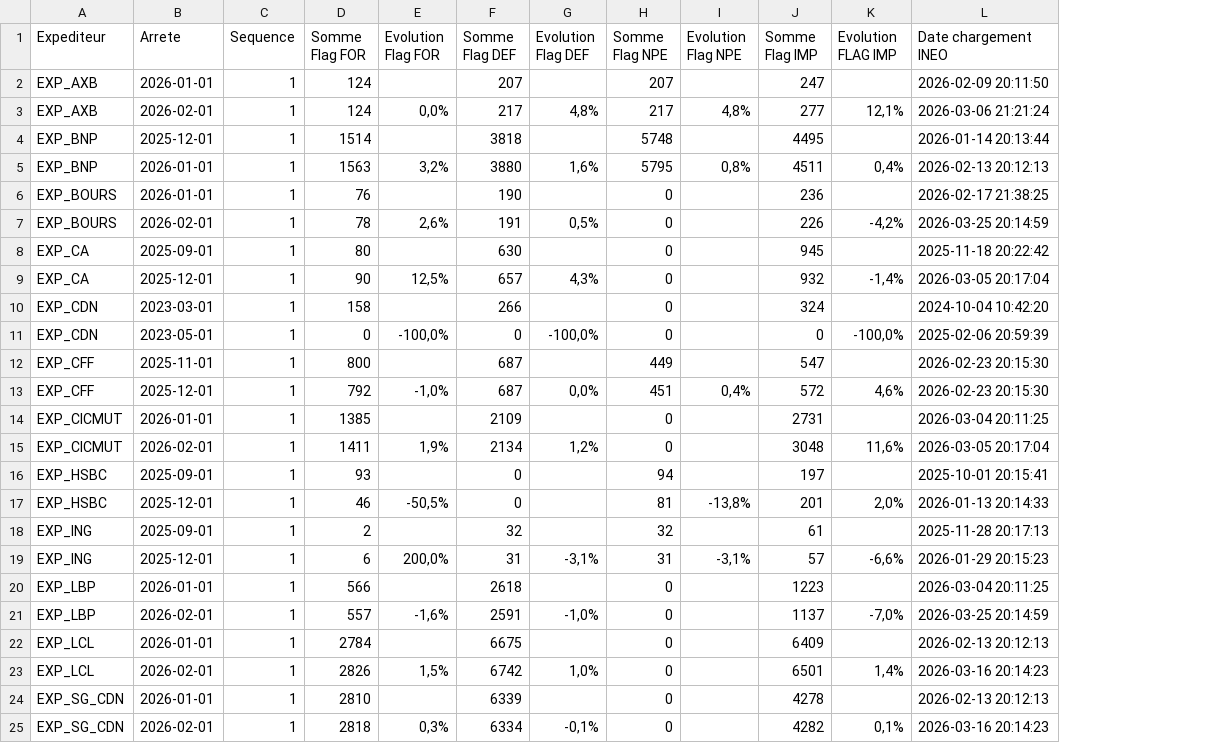
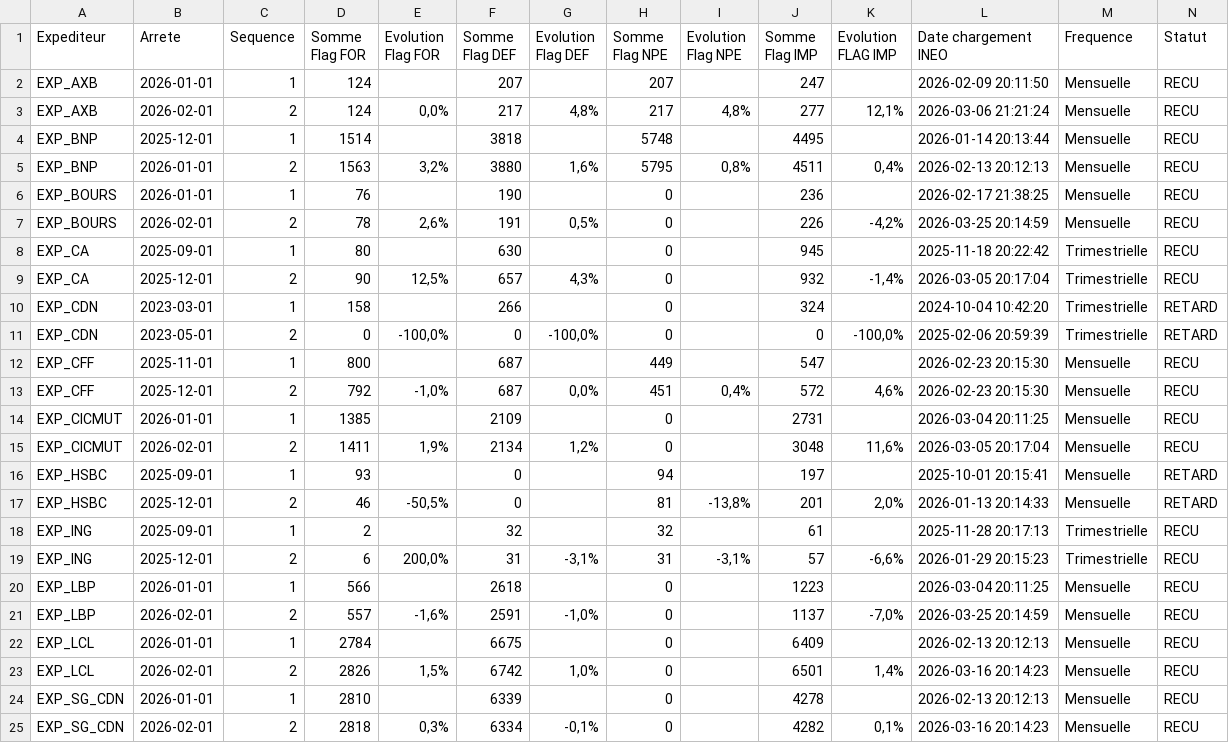
Before and after one commit to lucasyessad/workspace, a CSV file: CL/DADP/DADP_STOCK_EVOL_MAIL_exemple.csv, drawn as a sheet; the diff names each change by its address in the sheet, - before the commit and + after, or states it on an @@ line.

```diff
--- a/CL/DADP/DADP_STOCK_EVOL_MAIL_exemple.csv
+++ b/CL/DADP/DADP_STOCK_EVOL_MAIL_exemple.csv
+column M (Frequence), rows 2-25: Mensuelle | Mensuelle | Mensuelle | Mensuelle | Mensuelle | Mensuelle | Trimestrielle | Trimestrielle | Trimestrielle | Trimestrielle | Mensuelle | Mensuelle | Mensuelle | Mensuelle | Mensuelle | Mensuelle | Trimestrielle | Trimestrielle | Mensuelle | Mensuelle | Mensuelle | Mensuelle | Mensuelle | Mensuelle
+column N (Statut), rows 2-25: RECU | RECU | RECU | RECU | RECU | RECU | RECU | RECU | RETARD | RETARD | RECU | RECU | RECU | RECU | RETARD | RETARD | RECU | RECU | RECU | RECU | RECU | RECU | RECU | RECU
-C3 (Sequence): 1
+C3 (Sequence): 2
-C5 (Sequence): 1
+C5 (Sequence): 2
-C7 (Sequence): 1
+C7 (Sequence): 2
-C9 (Sequence): 1
+C9 (Sequence): 2
-C11 (Sequence): 1
+C11 (Sequence): 2
-C13 (Sequence): 1
+C13 (Sequence): 2
-C15 (Sequence): 1
+C15 (Sequence): 2
-C17 (Sequence): 1
+C17 (Sequence): 2
-C19 (Sequence): 1
+C19 (Sequence): 2
-C21 (Sequence): 1
+C21 (Sequence): 2
-C23 (Sequence): 1
+C23 (Sequence): 2
-C25 (Sequence): 1
+C25 (Sequence): 2
```
Also changed, not shown: 3 other files.
